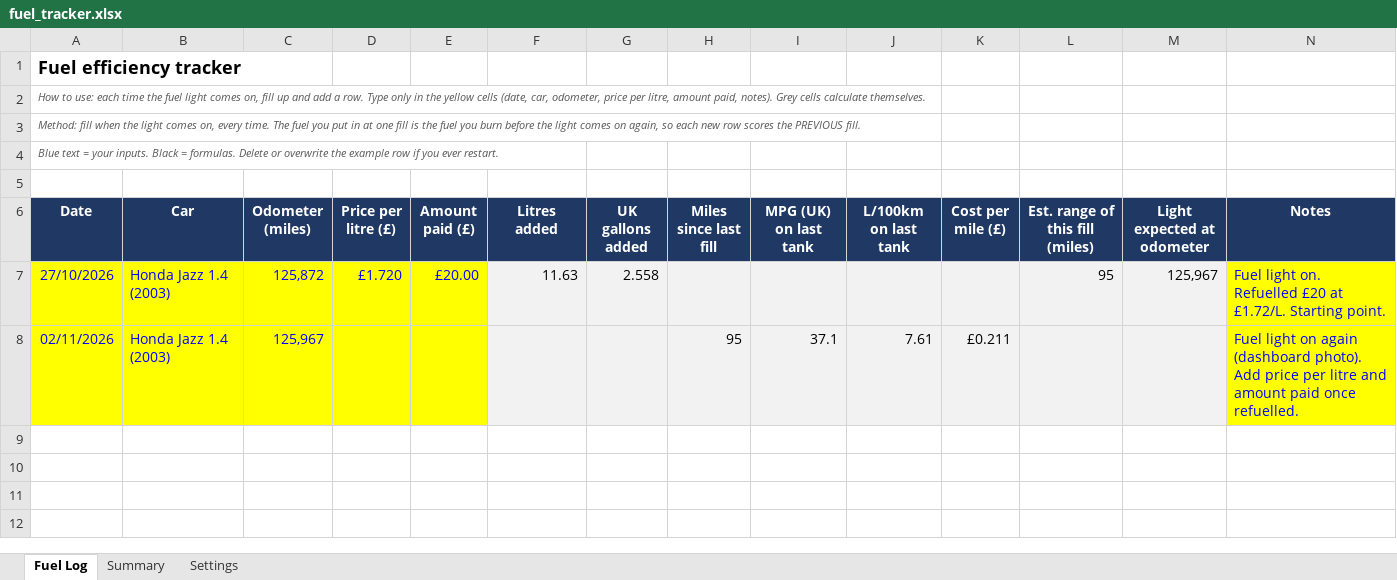
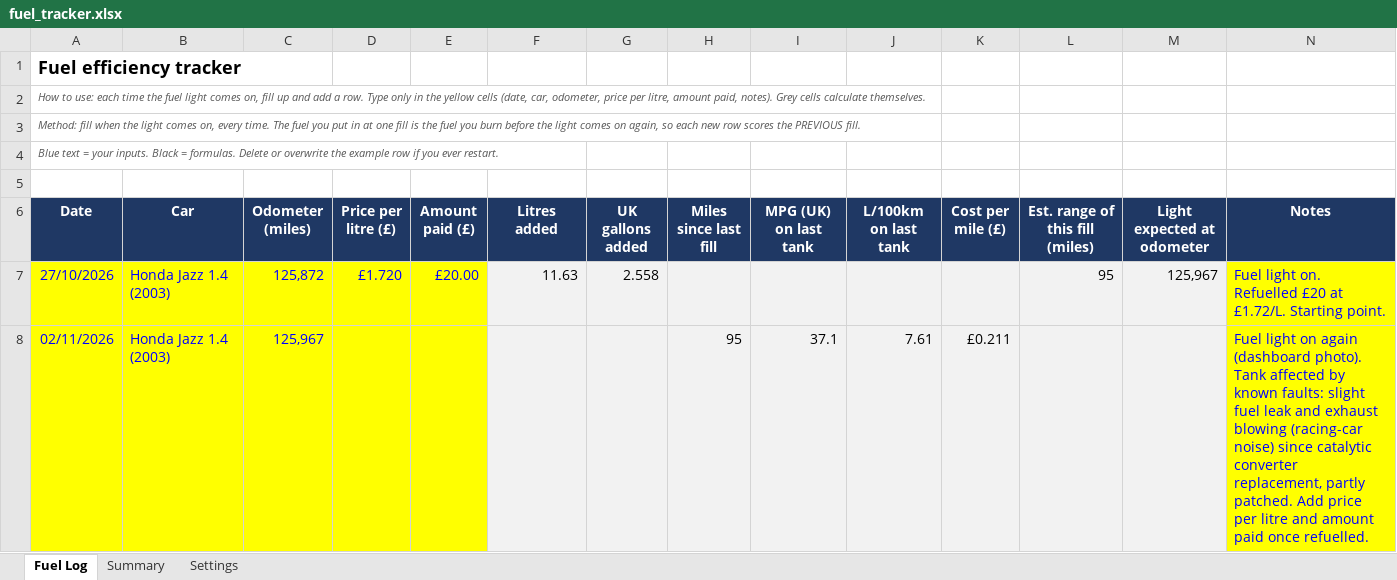
Before and after one commit to muhammadhassant/Highviewtutrepo1, an Excel workbook: fuel-tracker/fuel_tracker.xlsx, sheet Fuel Log, drawn as a sheet; values as stored, in another font and other column widths than the file's, no borders; the diff names each change by its address in the sheet, - before the commit and + after, or states it on an @@ line.

```diff
--- a/fuel-tracker/fuel_tracker.xlsx (sheet Fuel Log)
+++ b/fuel-tracker/fuel_tracker.xlsx (sheet Fuel Log)
-N8 (Notes): …(dashboard photo). Add price…
+N8 (Notes): …(dashboard photo). Tank affected by known faults: slight fuel leak and exhaust blowing (racing-car noise) since catalytic converter replacement, partly patched. Add price…
```
Also changed, not shown: 1 other file.
